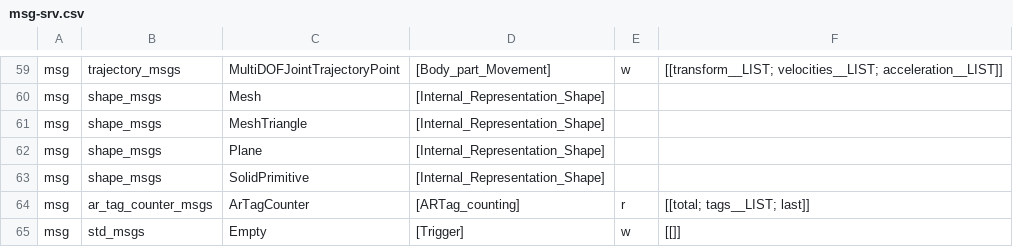
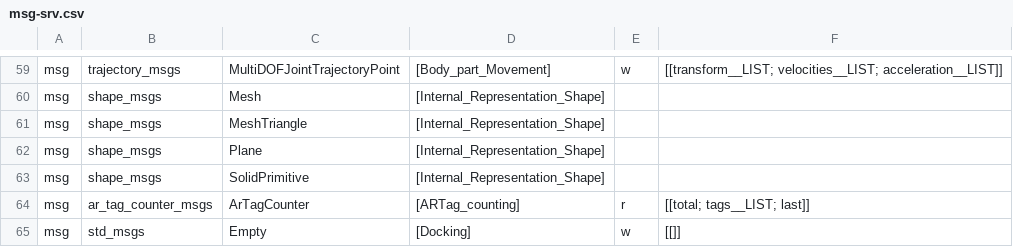
Before and after one commit to kmi-robots/onto-rob-ros-backend, a CSV file: msg-srv.csv, drawn as a sheet; only a part is shown, gaps mark what is left out.

Commit message:
changed Trigger into Docking for ISWC 2018 demo in msg-srv.csv

```diff
--- a/msg-srv.csv
+++ b/msg-srv.csv
@@ -64,2 +64,2 @@ msg,shape_msgs,SolidPrimitive,[Internal_Representation_Shape],,
 msg,ar_tag_counter_msgs,ArTagCounter,[ARTag_counting],r,[[total; tags__LIST; last]]
-msg,std_msgs,Empty,[Trigger],w,[[]]
+msg,std_msgs,Empty,[Docking],w,[[]]
```
